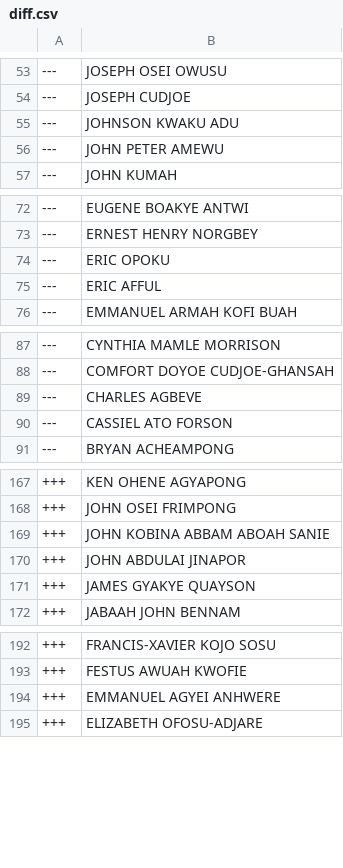
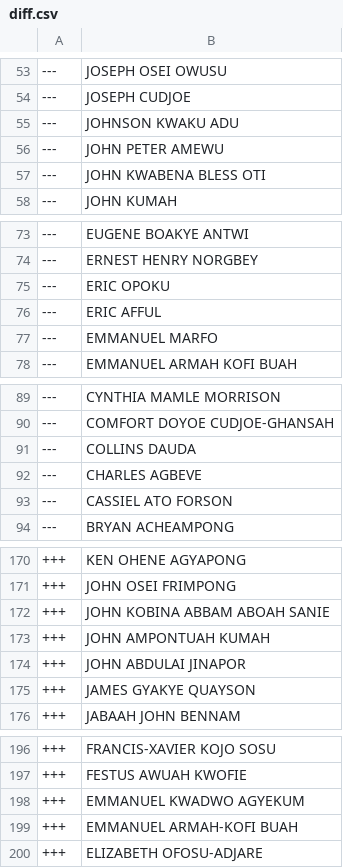
Before and after one commit to every-politician-scrapers/ghana-parliament, a CSV file: data/diff.csv, drawn as a sheet; only a part is shown, gaps mark what is left out; the diff covers the shown part only.

```diff
--- a/data/diff.csv
+++ b/data/diff.csv
@@ -56,2 +56,3 @@
 ---,JOHN PETER AMEWU
+---,JOHN KWABENA BLESS OTI
 ---,JOHN KUMAH
@@ -75,2 +76,3 @@
 ---,ERIC AFFUL
+---,EMMANUEL MARFO
 ---,EMMANUEL ARMAH KOFI BUAH
@@ -88,2 +90,3 @@
 ---,COMFORT DOYOE CUDJOE-GHANSAH
+---,COLLINS DAUDA
 ---,CHARLES AGBEVE
@@ -169,2 +172,3 @@
 +++,JOHN KOBINA ABBAM ABOAH SANIE
++++,JOHN AMPONTUAH KUMAH
 +++,JOHN ABDULAI JINAPOR
@@ -193,3 +197,4 @@
 +++,FESTUS AWUAH KWOFIE
-+++,EMMANUEL AGYEI ANHWERE
++++,EMMANUEL KWADWO AGYEKUM
++++,EMMANUEL ARMAH-KOFI BUAH
 +++,ELIZABETH OFOSU-ADJARE
```
Also changed, not shown: 1 added row elsewhere in this file, data/official.csv.
